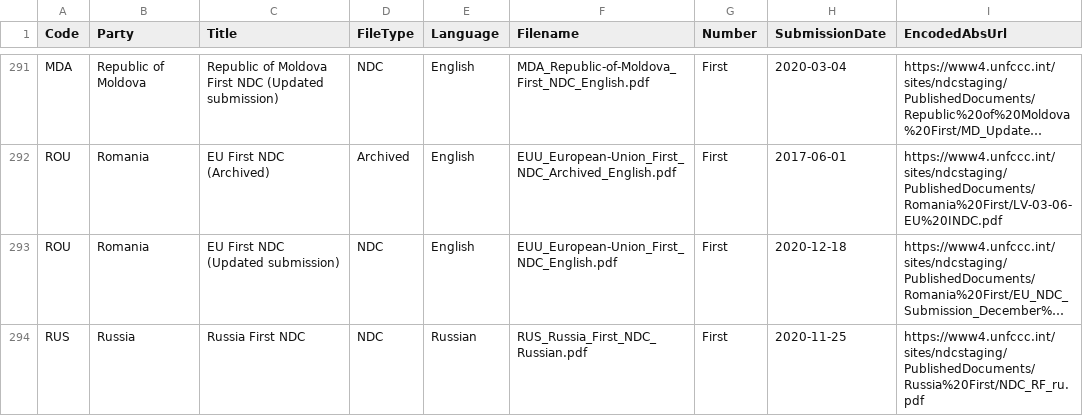
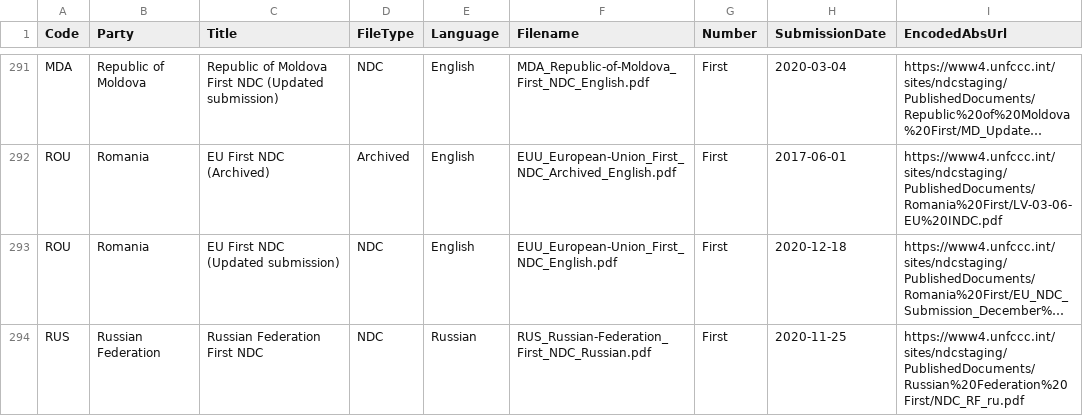
Before and after one commit to openclimatedata/ndcs, a CSV file: data/ndcs.csv, drawn as a sheet; only a part is shown, gaps mark what is left out; long unchanged cells end in …; the diff covers the shown part only; the diff names each change by its address in the sheet, - before the commit and + after, or states it on an @@ line.

Commit message:
4 rows changed
  Code: LBR
    EncodedAbsUrl: "https://www4.unfccc.int/sites/ndcstaging/PublishedDocuments/Liberia%20First/Liberia%27s%20UPDATED%20NDC_RL%20FINAL_%20FINAL.pdf" => "https://www4.unfccc.int/sites/ndcstaging/PublishedDocuments/Liberia%20First/Liberia%27s%20Updated%20NDC_RL_FINAL%20(002).pdf"
    OriginalFilename: "Liberia's UPDATED NDC_RL FINAL_ FINAL.pdf" => "Liberia's Updated NDC_RL_FINAL (002).pdf"

  Code: RUS
    Party: "Russia" => "Russian Federation"
    Title: "Russia First NDC" => "Russian Federation First NDC"
    Filename: "RUS_Russia_First_NDC_Translation_English.pdf" => "RUS_Russian-Federation_First_NDC_Translation_English.pdf"
    EncodedAbsUrl: "https://www4.unfccc.int/sites/ndcstaging/PublishedDocuments/Russia%20First/NDC_RF_eng.pdf" => "https://www4.unfccc.int/sites/ndcstaging/PublishedDocuments/Russian%20Federation%20First/NDC_RF_eng.pdf"

  Code: STP
    EncodedAbsUrl: "https://www4.unfccc.int/sites/ndcstaging/PublishedDocuments/Sao%20Tome%20and%20Principe%20First/UPDATED_NDC_2021.pdf" => "https://www4.unfccc.int/sites/ndcstaging/PublishedDocuments/Sao%20Tome%20and%20Principe%20First/Updated_NDC_STP_2021_EN_.pdf"
    OriginalFilename: "UPDATED_NDC_2021.pdf" => "Updated_NDC_STP_2021_EN_.pdf"

  Code: SLE
    EncodedAbsUrl: "https://www4.unfccc.int/sites/ndcstaging/PublishedDocuments/Sierra%20Leone%20First/Final%20NDC%20Sierra%20Leone.pdf" => "https://www4.unfccc.int/sites/ndcstaging/PublishedDocuments/Sierra%20Leone%20First/210804%202125%20SL%20NDC%20(1).pdf"
    OriginalFilename: "Final NDC Sierra Leone.pdf" => "210804 2125 SL NDC (1).pdf"

```diff
--- a/data/ndcs.csv
+++ b/data/ndcs.csv
-B294 (Party): Russia
+B294 (Party): Russian Federation
-C294 (Title): Russia First NDC
+C294 (Title): Russian Federation First NDC
-F294 (Filename): RUS_Russia_First_NDC_Russian.pdf
+F294 (Filename): RUS_Russian-Federation_First_NDC_Russian.pdf
-I294 (EncodedAbsUrl): https://www4.unfccc.int/sites/ndcstaging/PublishedDocuments/Russia%20First/NDC_RF_ru.pdf
+I294 (EncodedAbsUrl): https://www4.unfccc.int/sites/ndcstaging/PublishedDocuments/Russian%20Federation%20First/NDC_RF_ru.pdf
```
Also changed, not shown: 10 edited cells elsewhere in this file.
